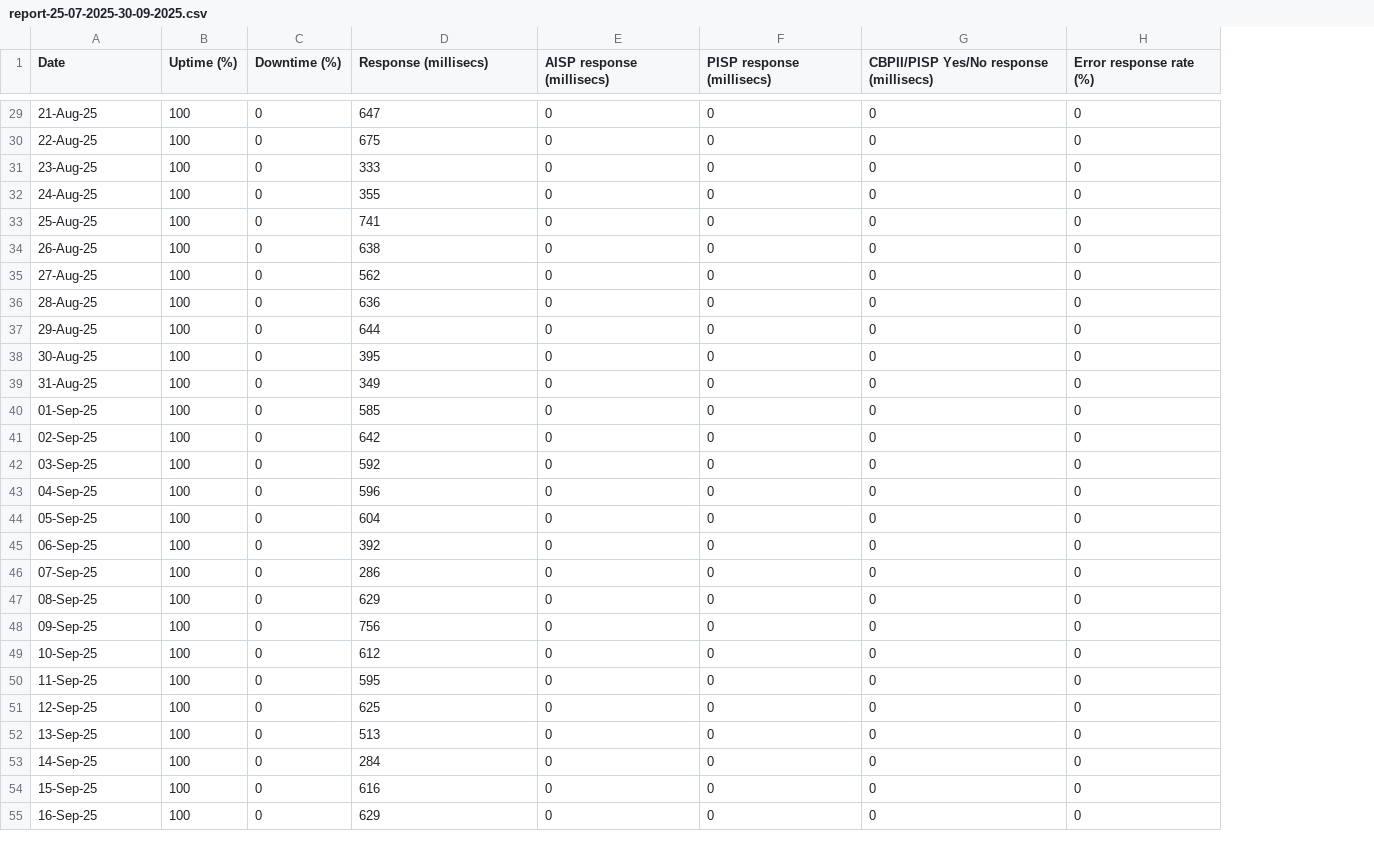
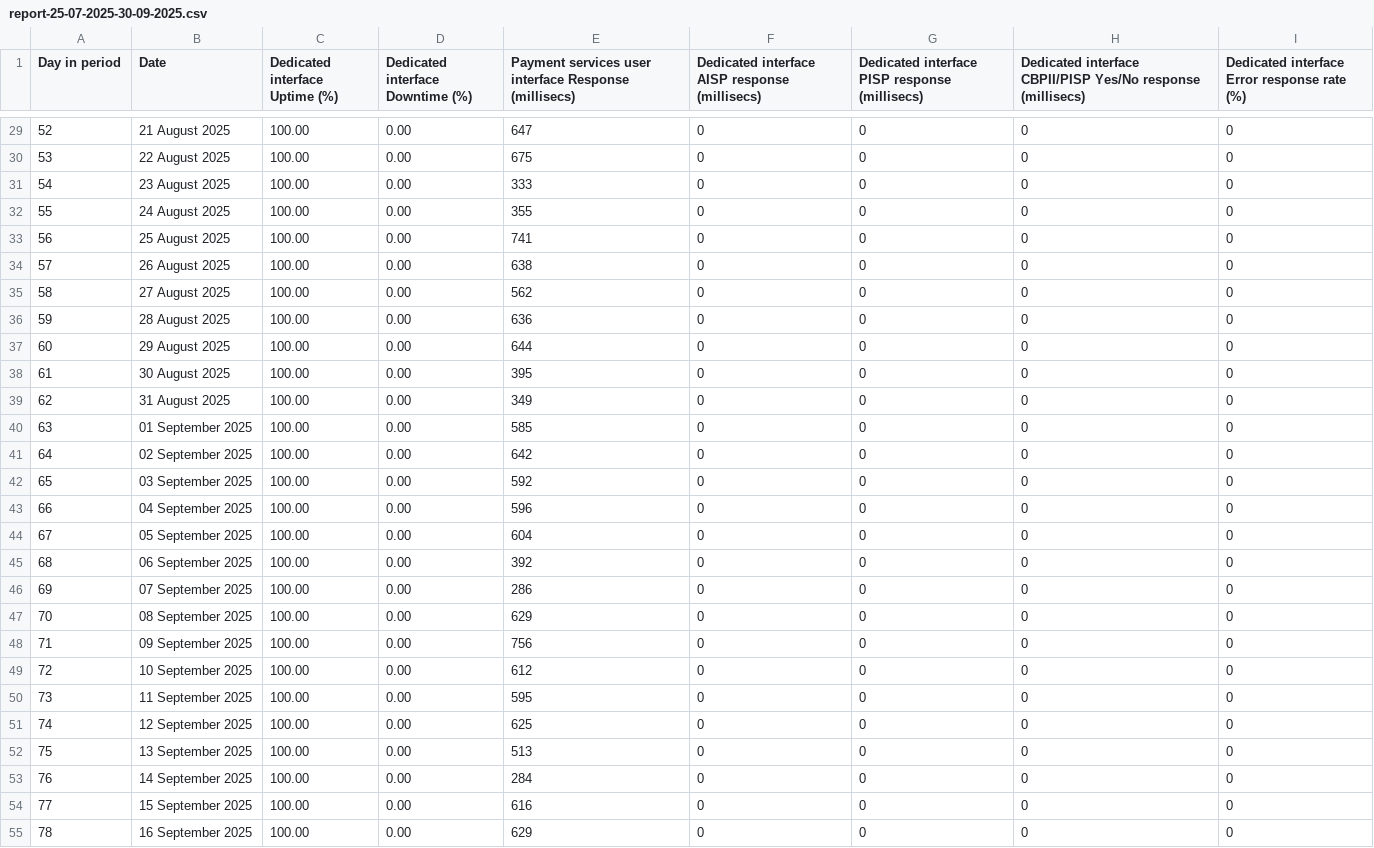
Before and after one commit to CurrencyCloud/open-banking-documentation, a CSV file: reports/report-25-07-2025-30-09-2025.csv, drawn as a sheet; only a part is shown, gaps mark what is left out; removed rows and columns are numbered as before the commit, all else as after; the diff covers the shown part only; the diff names each change by its address in the sheet, - before the commit and + after, or states it on an @@ line.

```diff
--- a/reports/report-25-07-2025-30-09-2025.csv
+++ b/reports/report-25-07-2025-30-09-2025.csv
+column A (Day in period), rows 29-55: 52 | 53 | 54 | 55 | 56 | 57 | 58 | 59 | 60 | 61 | 62 | 63 | 64 | 65 | 66 | 67 | 68 | 69 | 70 | 71 | 72 | 73 | 74 | 75 | 76 | 77 | 78
-column B (Uptime (%)), rows 29-55: all 100
-column C (Downtime (%)), rows 29-55: all 0
+column C (Dedicated interface Uptime (%)), rows 29-55: all 100.00
+column D (Dedicated interface Downtime (%)), rows 29-55: all 0.00
-E1: Response (millisecs)
+E1: Payment services user interface Response (millisecs)
-F1: AISP response (millisecs)
+F1: Dedicated interface AISP response (millisecs)
-G1: PISP response (millisecs)
+G1: Dedicated interface PISP response (millisecs)
-H1: CBPII/PISP Yes/No…
+H1: Dedicated interface CBPII/PISP Yes/No…
-I1: Error response rate (%)
+I1: Dedicated interface Error response rate (%)
-B29 (Date): 21-Aug-25
+B29 (Date): 21 August 2025
-B30 (Date): 22-Aug-25
+B30 (Date): 22 August 2025
-B31 (Date): 23-Aug-25
+B31 (Date): 23 August 2025
-B32 (Date): 24-Aug-25
+B32 (Date): 24 August 2025
-B33 (Date): 25-Aug-25
+B33 (Date): 25 August 2025
-B34 (Date): 26-Aug-25
+B34 (Date): 26 August 2025
-B35 (Date): 27-Aug-25
+B35 (Date): 27 August 2025
-B36 (Date): 28-Aug-25
+B36 (Date): 28 August 2025
-B37 (Date): 29-Aug-25
+B37 (Date): 29 August 2025
-B38 (Date): 30-Aug-25
+B38 (Date): 30 August 2025
-B39 (Date): 31-Aug-25
+B39 (Date): 31 August 2025
-B40 (Date): 01-Sep-25
+B40 (Date): 01 September 2025
-B41 (Date): 02-Sep-25
+B41 (Date): 02 September 2025
-B42 (Date): 03-Sep-25
+B42 (Date): 03 September 2025
-B43 (Date): 04-Sep-25
+B43 (Date): 04 September 2025
-B44 (Date): 05-Sep-25
+B44 (Date): 05 September 2025
-B45 (Date): 06-Sep-25
+B45 (Date): 06 September 2025
-B46 (Date): 07-Sep-25
+B46 (Date): 07 September 2025
-B47 (Date): 08-Sep-25
+B47 (Date): 08 September 2025
-B48 (Date): 09-Sep-25
+B48 (Date): 09 September 2025
-B49 (Date): 10-Sep-25
+B49 (Date): 10 September 2025
-B50 (Date): 11-Sep-25
+B50 (Date): 11 September 2025
-B51 (Date): 12-Sep-25
+B51 (Date): 12 September 2025
-B52 (Date): 13-Sep-25
+B52 (Date): 13 September 2025
-B53 (Date): 14-Sep-25
+B53 (Date): 14 September 2025
-B54 (Date): 15-Sep-25
+B54 (Date): 15 September 2025
-B55 (Date): 16-Sep-25
+B55 (Date): 16 September 2025
```
Also changed, not shown: 41 edited cells elsewhere in this file.
